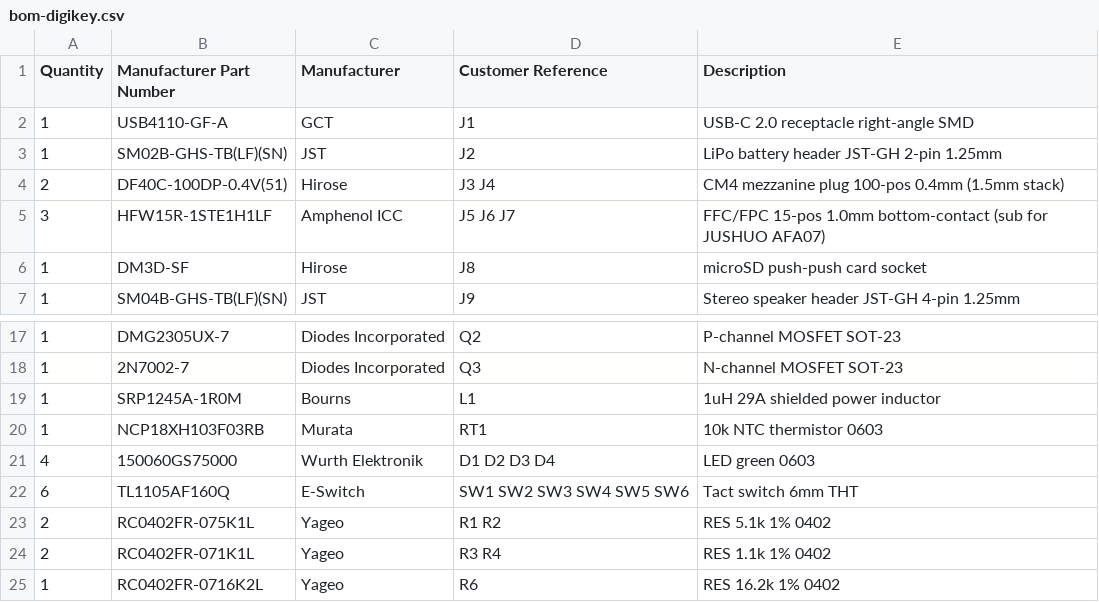
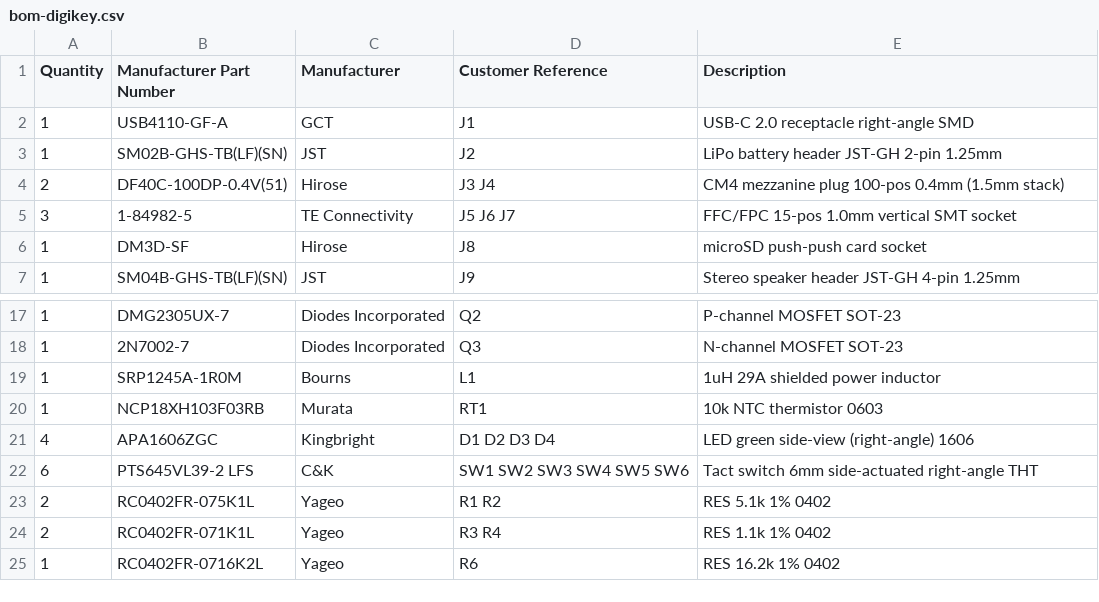
Before and after one commit to sepinedas/open-lego-camera, a CSV file: hardware/cm4-carrier/bom-digikey.csv, drawn as a sheet; only a part is shown, gaps mark what is left out; removed rows and columns are numbered as before the commit, all else as after; the diff names each change by its address in the sheet, - before the commit and + after, or states it on an @@ line.

```diff
--- a/hardware/cm4-carrier/bom-digikey.csv
+++ b/hardware/cm4-carrier/bom-digikey.csv
-row 5: 3 | HFW15R-1STE1H1LF | Amphenol ICC | J5 J6 J7 | FFC/FPC 15-pos 1.0mm bottom-contact (sub for JUSHUO AFA07)
+row 5: 3 | 1-84982-5 | TE Connectivity | J5 J6 J7 | FFC/FPC 15-pos 1.0mm vertical SMT socket
-row 21: 4 | 150060GS75000 | Wurth Elektronik | D1 D2 D3 D4 | LED green 0603
-row 22: 6 | TL1105AF160Q | E-Switch | SW1 SW2 SW3 SW4 SW5 SW6 | Tact switch 6mm THT
+row 21: 4 | APA1606ZGC | Kingbright | D1 D2 D3 D4 | LED green side-view (right-angle) 1606
+row 22: 6 | PTS645VL39-2 LFS | C&K | SW1 SW2 SW3 SW4 SW5 SW6 | Tact switch 6mm side-actuated right-angle THT
```
Also changed, not shown: 4 other files.
